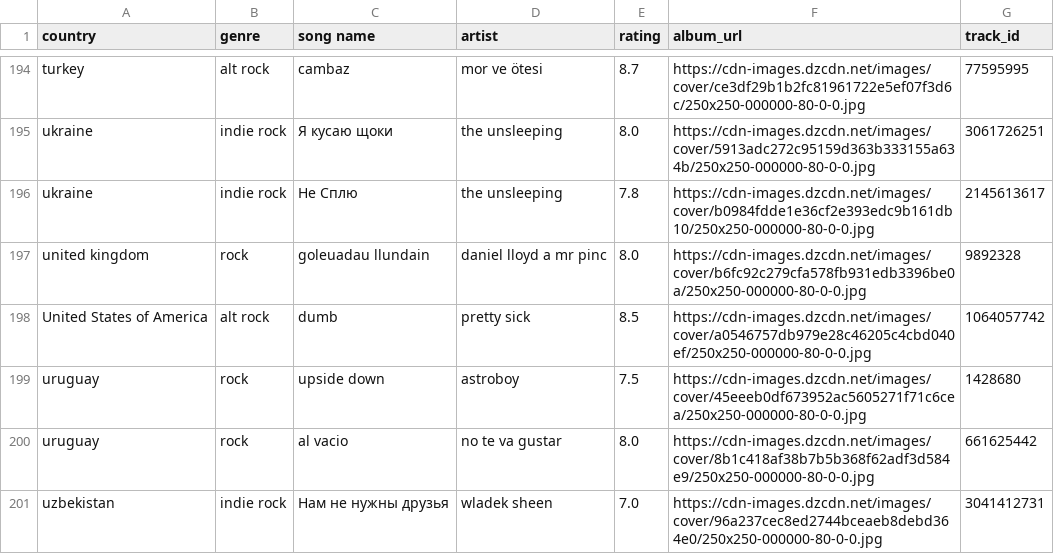
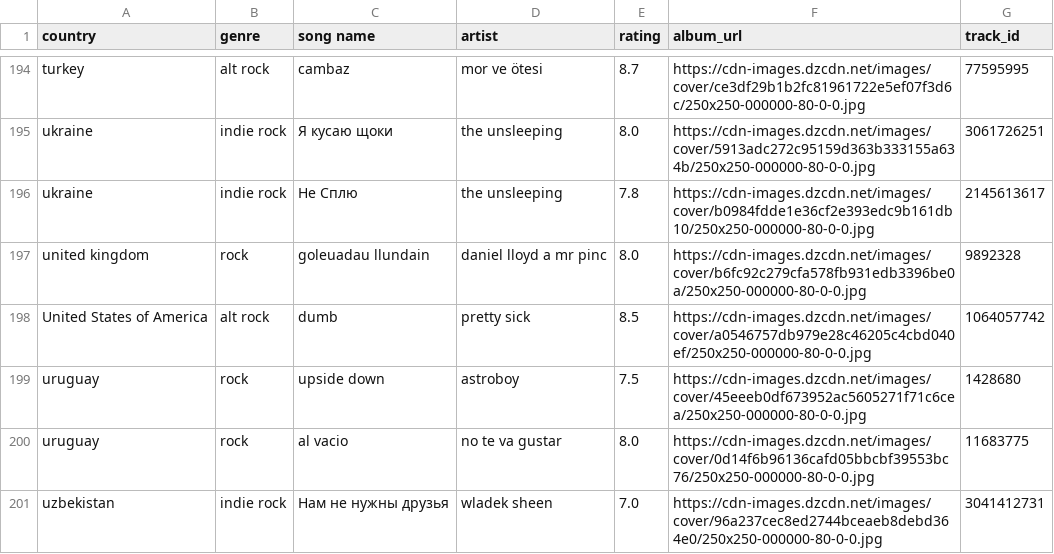
Before and after one commit to saladchalice/Alt-Around-the-World, a CSV file: data/lnos2.csv, drawn as a sheet; only a part is shown, gaps mark what is left out; the diff covers the shown part only.

```diff
--- a/data/lnos2.csv
+++ b/data/lnos2.csv
@@ -199,3 +199,3 @@ United States of America,alt rock,dumb,pretty sick,8.5,https://cdn-images.dzcdn.
 uruguay,rock,upside down,astroboy,7.5,https://cdn-images.dzcdn.net/images/cover/45eeeb0df673952ac5605271f71c6cea/250x250-000000-80-0-0.jpg,1428680
-uruguay,rock,al vacio,no te va gustar,8.0,https://cdn-images.dzcdn.net/images/cover/8b1c418af38b7b5b368f62adf3d584e9/250x250-000000-80-0-0.jpg,661625442
+uruguay,rock,al vacio,no te va gustar,8.0,https://cdn-images.dzcdn.net/images/cover/0d14f6b96136cafd05bbcbf39553bc76/250x250-000000-80-0-0.jpg,11683775
 uzbekistan,indie rock,Нам не нужны друзья,wladek sheen,7.0,https://cdn-images.dzcdn.net/images/cover/96a237cec8ed2744bceaeb8debd364e0/250x250-000000-80-0-0.jpg,3041412731
```
Also changed, not shown: 12 edited cells elsewhere in this file, 1 other file.
